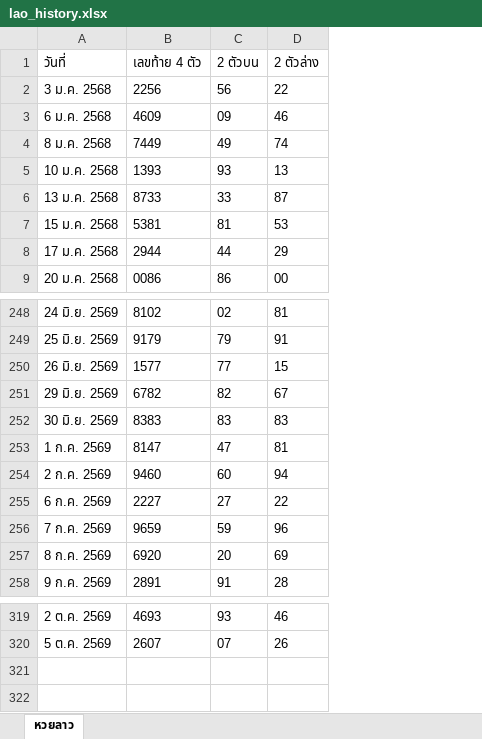
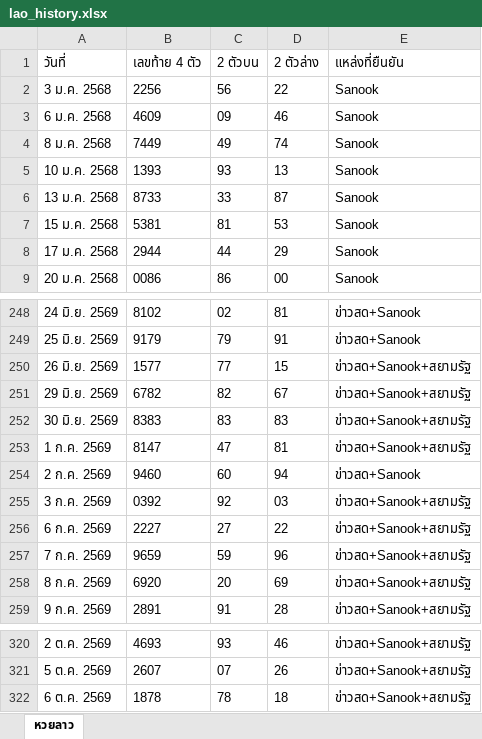
Before and after one commit to thitiphorn-data/lekdee-lao-lottery, an Excel workbook: lao_history.xlsx, sheet หวยลาว, drawn as a sheet; only a part is shown, gaps mark what is left out; values as stored, in another font and other column widths than the file's, no borders; the diff names each change by its address in the sheet, - before the commit and + after, or states it on an @@ line.

```diff
--- a/lao_history.xlsx (sheet หวยลาว)
+++ b/lao_history.xlsx (sheet หวยลาว)
+column E (แหล่งที่ยืนยัน), rows 2-9: all Sanook; rows 248-254: ข่าวสด+Sanook | ข่าวสด+Sanook | ข่าวสด+Sanook+สยามรัฐ | ข่าวสด+Sanook+สยามรัฐ | ข่าวสด+Sanook+สยามรัฐ | ข่าวสด+Sanook+สยามรัฐ | ข่าวสด+Sanook; rows 256-259: all ข่าวสด+Sanook+สยามรัฐ; rows 320-321: ข่าวสด+Sanook+สยามรัฐ | ข่าวสด+Sanook+สยามรัฐ
+row 255: 3 ก.ค. 2569 | 0392 | 92 | 03 | ข่าวสด+Sanook+สยามรัฐ
+row 322: 6 ต.ค. 2569 | 1878 | 78 | 18 | ข่าวสด+Sanook+สยามรัฐ
```
Also changed, not shown: hanoi_history.xlsx, 16 other files.
